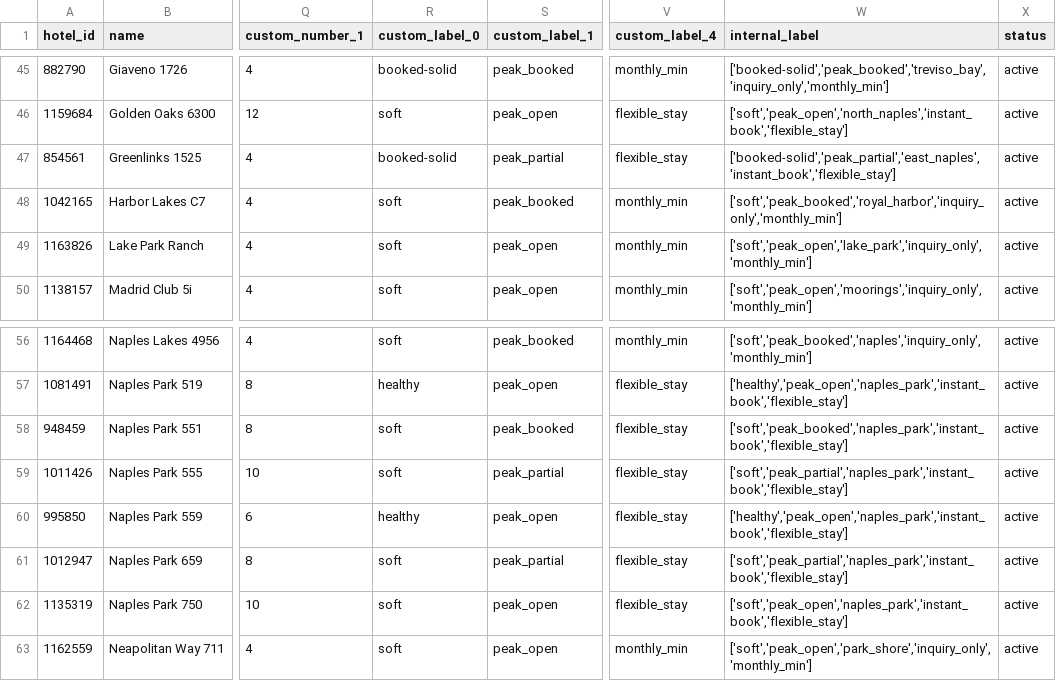
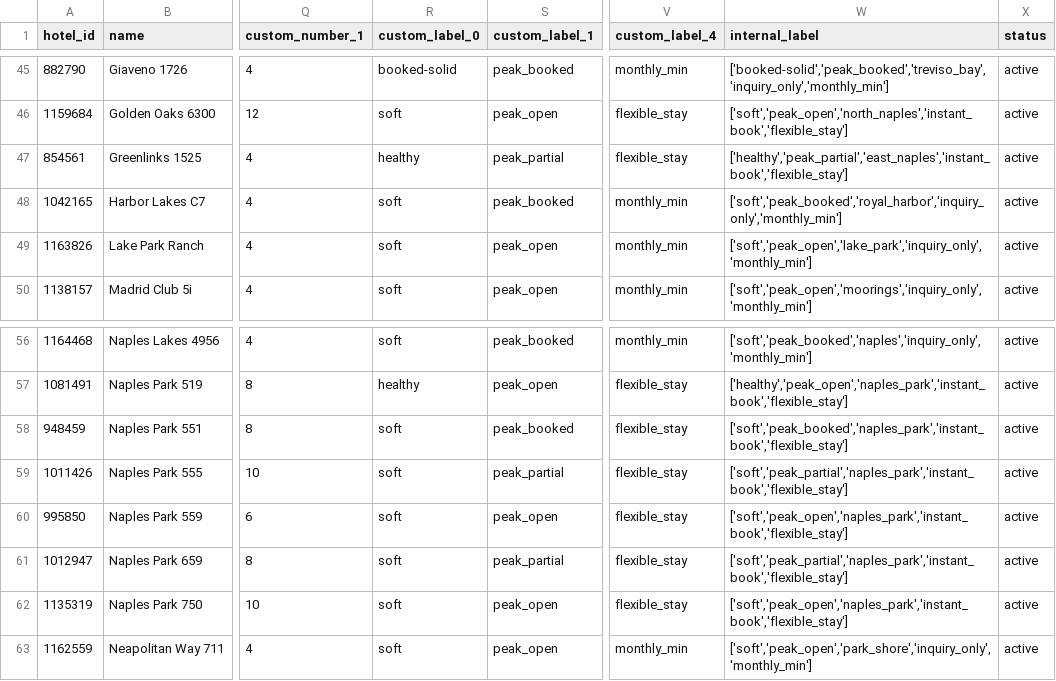
Before and after one commit to sjponsler41/nvpr-meta-feed, a CSV file: feed.csv, drawn as a sheet; only a part is shown, gaps mark what is left out; the diff names each change by its address in the sheet, - before the commit and + after, or states it on an @@ line.

Commit message:
Update feed 2026-11-05T18:09Z

```diff
--- a/feed.csv
+++ b/feed.csv
-R47 (custom_label_0): booked-solid
+R47 (custom_label_0): healthy
-W47 (internal_label): ['booked-solid','peak_partial','east_naples','instant_book','flexible_stay']
+W47 (internal_label): ['healthy','peak_partial','east_naples','instant_book','flexible_stay']
-R60 (custom_label_0): healthy
+R60 (custom_label_0): soft
-W60 (internal_label): ['healthy','peak_open','naples_park','instant_book','flexible_stay']
+W60 (internal_label): ['soft','peak_open','naples_park','instant_book','flexible_stay']
```
